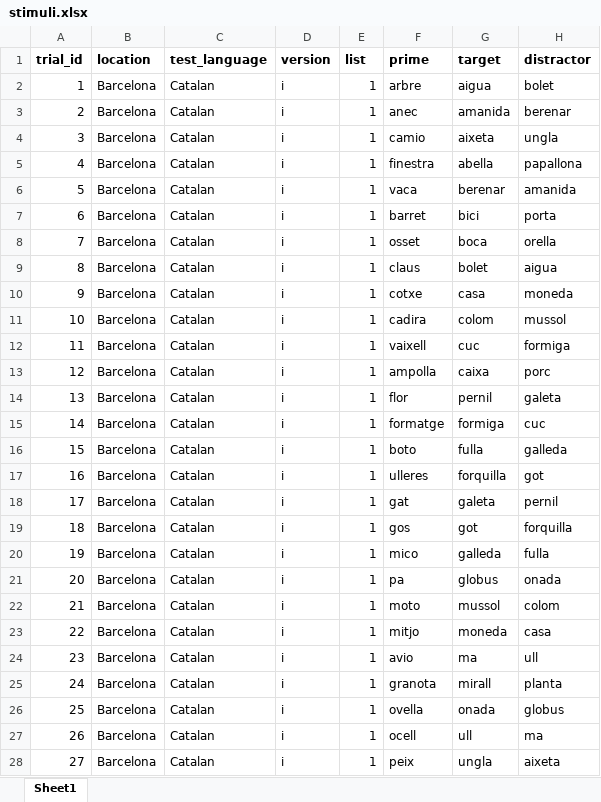
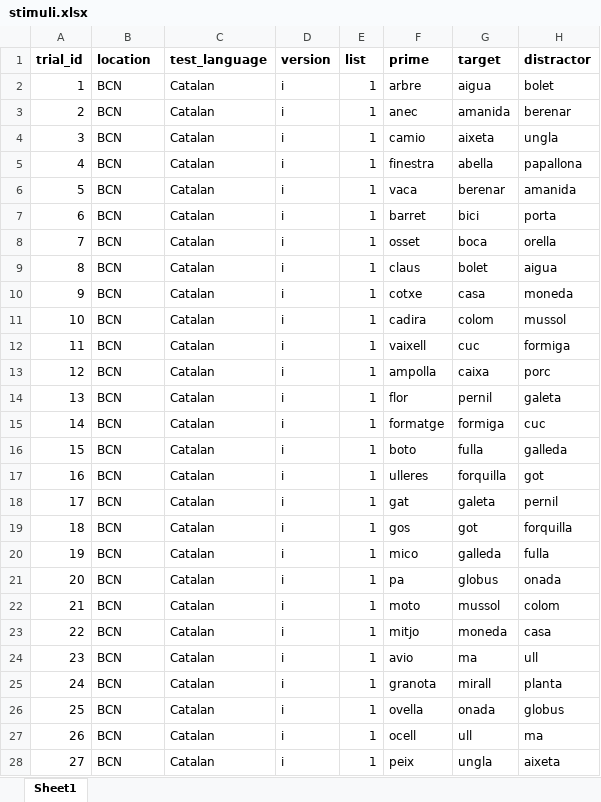
Before and after one commit to gongcastro/cognate-priming, an Excel workbook: Stimuli/stimuli.xlsx, sheet Sheet1, drawn as a sheet; only a part is shown; values as stored, in another font and other column widths than the file's, no borders; conditional formats not drawn; the diff covers the shown part only; the diff names each change by its address in the sheet, - before the commit and + after, or states it on an @@ line.

Commit message:
Add Julia scripts, and second version of processing

```diff
--- a/Stimuli/stimuli.xlsx (sheet Sheet1)
+++ b/Stimuli/stimuli.xlsx (sheet Sheet1)
-B2:B28 (location): Barcelona
+B2:B28 (location): BCN
```
Also changed, not shown: 613 edited cells elsewhere in this sheet, 6 other files.
